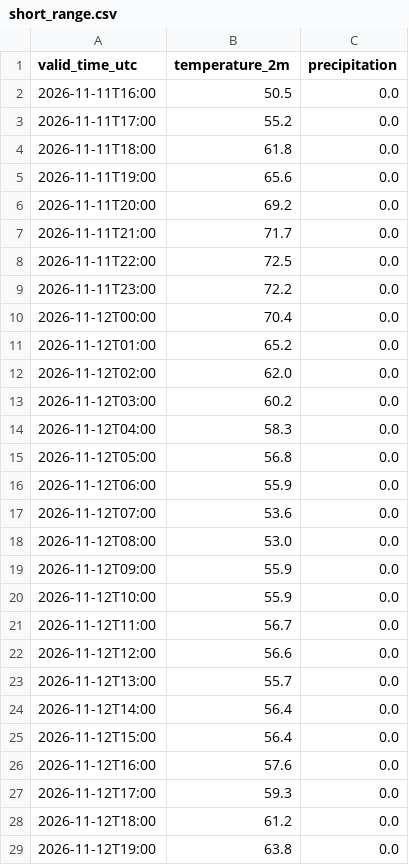
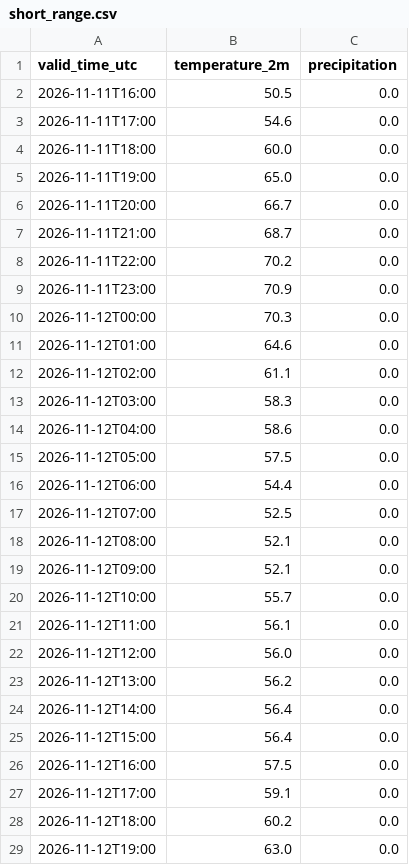
Before and after one commit to russomatt-wx/moraga-weather-graphics, a CSV file: hrrr-data/short_range.csv, drawn as a sheet; only a part is shown; the diff covers the shown part only.

```diff
--- a/hrrr-data/short_range.csv
+++ b/hrrr-data/short_range.csv
@@ -2,28 +2,28 @@ valid_time_utc,temperature_2m,precipitation
 2026-11-11T16:00,50.5,0.0
-2026-11-11T17:00,55.2,0.0
-2026-11-11T18:00,61.8,0.0
-2026-11-11T19:00,65.6,0.0
-2026-11-11T20:00,69.2,0.0
-2026-11-11T21:00,71.7,0.0
-2026-11-11T22:00,72.5,0.0
-2026-11-11T23:00,72.2,0.0
-2026-11-12T00:00,70.4,0.0
-2026-11-12T01:00,65.2,0.0
-2026-11-12T02:00,62.0,0.0
-2026-11-12T03:00,60.2,0.0
-2026-11-12T04:00,58.3,0.0
-2026-11-12T05:00,56.8,0.0
-2026-11-12T06:00,55.9,0.0
-2026-11-12T07:00,53.6,0.0
-2026-11-12T08:00,53.0,0.0
-2026-11-12T09:00,55.9,0.0
-2026-11-12T10:00,55.9,0.0
-2026-11-12T11:00,56.7,0.0
-2026-11-12T12:00,56.6,0.0
-2026-11-12T13:00,55.7,0.0
+2026-11-11T17:00,54.6,0.0
+2026-11-11T18:00,60.0,0.0
+2026-11-11T19:00,65.0,0.0
+2026-11-11T20:00,66.7,0.0
+2026-11-11T21:00,68.7,0.0
+2026-11-11T22:00,70.2,0.0
+2026-11-11T23:00,70.9,0.0
+2026-11-12T00:00,70.3,0.0
+2026-11-12T01:00,64.6,0.0
+2026-11-12T02:00,61.1,0.0
+2026-11-12T03:00,58.3,0.0
+2026-11-12T04:00,58.6,0.0
+2026-11-12T05:00,57.5,0.0
+2026-11-12T06:00,54.4,0.0
+2026-11-12T07:00,52.5,0.0
+2026-11-12T08:00,52.1,0.0
+2026-11-12T09:00,52.1,0.0
+2026-11-12T10:00,55.7,0.0
+2026-11-12T11:00,56.1,0.0
+2026-11-12T12:00,56.0,0.0
+2026-11-12T13:00,56.2,0.0
 2026-11-12T14:00,56.4,0.0
 2026-11-12T15:00,56.4,0.0
-2026-11-12T16:00,57.6,0.0
-2026-11-12T17:00,59.3,0.0
-2026-11-12T18:00,61.2,0.0
-2026-11-12T19:00,63.8,0.0
+2026-11-12T16:00,57.5,0.0
+2026-11-12T17:00,59.1,0.0
+2026-11-12T18:00,60.2,0.0
+2026-11-12T19:00,63.0,0.0
```
Also changed, not shown: 44 edited cells elsewhere in this file, 2 other files.
